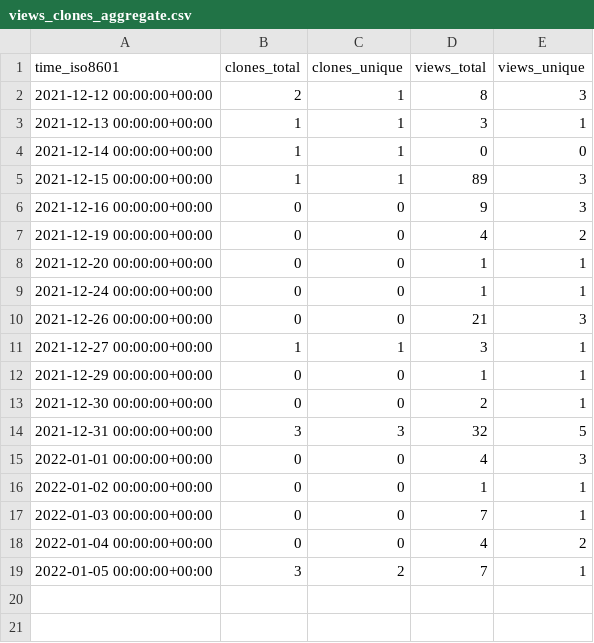
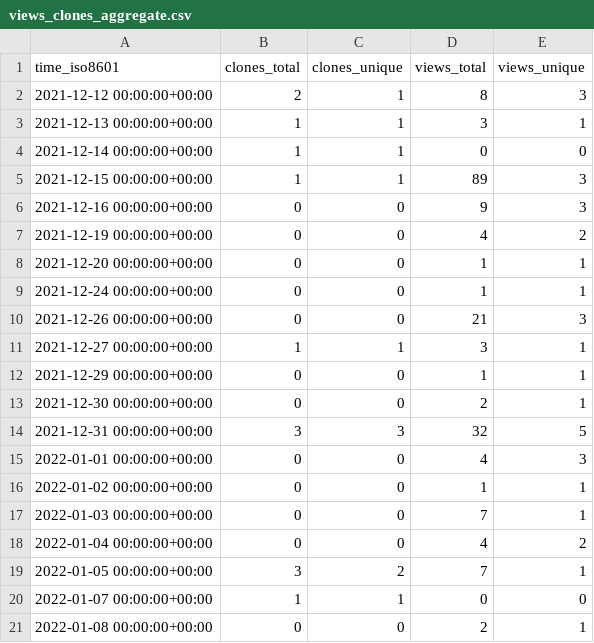
Before and after one commit to NBICLAB/ddn-data-repo, a CSV file: NBICLAB/DDN/ghrs-data/views_clones_aggregate.csv, drawn as a sheet; the diff names each change by its address in the sheet, - before the commit and + after, or states it on an @@ line.

```diff
--- a/NBICLAB/DDN/ghrs-data/views_clones_aggregate.csv
+++ b/NBICLAB/DDN/ghrs-data/views_clones_aggregate.csv
+row 20: 2022-01-07 00:00:00+00:00 | 1 | 1 | 0 | 0
+row 21: 2022-01-08 00:00:00+00:00 | 0 | 0 | 2 | 1
```
Also changed, not shown: 1 other file.
